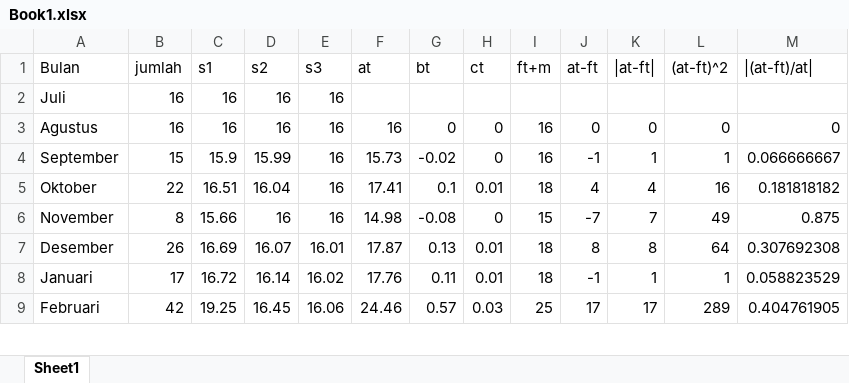
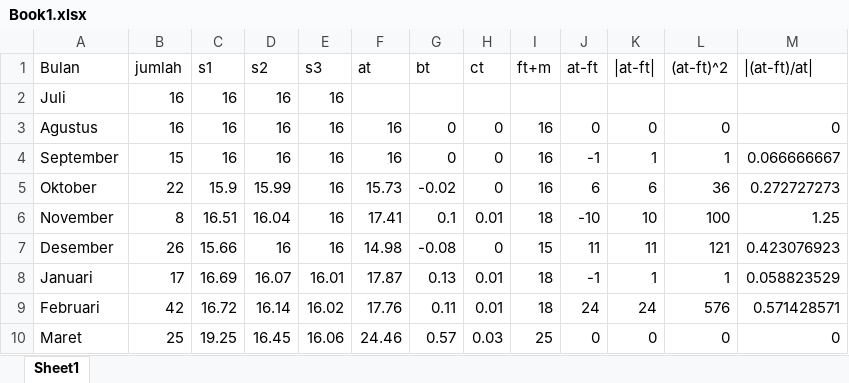
Before and after one commit to adjiebramantya/Peramalan, an Excel workbook: dataLatih/Book1.xlsx, sheet Sheet1, drawn as a sheet; only a part is shown; values as stored, in another font and other column widths than the file's, no borders; charts and pictures not drawn; removed rows and columns are numbered as before the commit, all else as after; the diff covers the shown part only; the diff names each change by its address in the sheet, - before the commit and + after, or states it on an @@ line.

```diff
--- a/dataLatih/Book1.xlsx (sheet Sheet1)
+++ b/dataLatih/Book1.xlsx (sheet Sheet1)
-C4 (s1): 15.9
+C4 (s1): 16
-D4 (s2): 15.99
+D4 (s2): 16
-F4 (at): 15.73
+F4 (at): 16
-G4 (bt): -0.02
+G4 (bt): 0
+row 5: Oktober | 22 | 15.9 | 15.99 | 16 | 15.73 | -0.02 | 0 | 16 | 6 | 6 | 36 | 0.272727273
-A6 (Bulan): Oktober
+A6 (Bulan): November
-B6 (jumlah): 22
+B6 (jumlah): 8
-J6 (at-ft): 4
+J6 (at-ft): -10
-K6 (|at-ft|): 4
+K6 (|at-ft|): 10
-L6 ((at-ft)^2): 16
+L6 ((at-ft)^2): 100
-M6 (|(at-ft)/at|): 0.181818182
+M6 (|(at-ft)/at|): 1.25
-A7 (Bulan): November
+A7 (Bulan): Desember
-B7 (jumlah): 8
+B7 (jumlah): 26
-J7 (at-ft): -7
+J7 (at-ft): 11
-K7 (|at-ft|): 7
+K7 (|at-ft|): 11
-L7 ((at-ft)^2): 49
+L7 ((at-ft)^2): 121
-M7 (|(at-ft)/at|): 0.875
+M7 (|(at-ft)/at|): 0.423076923
-row 7: Desember | 26 | 16.69 | 16.07 | 16.01 | 17.87 | 0.13 | 0.01 | 18 | 8 | 8 | 64 | 0.307692308
-C8 (s1): 16.72
+C8 (s1): 16.69
-D8 (s2): 16.14
+D8 (s2): 16.07
-E8 (s3): 16.02
+E8 (s3): 16.01
-F8 (at): 17.76
+F8 (at): 17.87
-G8 (bt): 0.11
+G8 (bt): 0.13
+row 9: Februari | 42 | 16.72 | 16.14 | 16.02 | 17.76 | 0.11 | 0.01 | 18 | 24 | 24 | 576 | 0.571428571
-A10 (Bulan): Februari
+A10 (Bulan): Maret
-B10 (jumlah): 42
+B10 (jumlah): 25
-J10 (at-ft): 17
+J10 (at-ft): 0
-K10 (|at-ft|): 17
+K10 (|at-ft|): 0
-L10 ((at-ft)^2): 289
+L10 ((at-ft)^2): 0
-M10 (|(at-ft)/at|): 0.404761905
+M10 (|(at-ft)/at|): 0
```
Also changed, not shown: 2 added rows, 3 removed rows and 72 edited cells elsewhere in this sheet, formulas that keep their value, charts or pictures, 1 other file.
